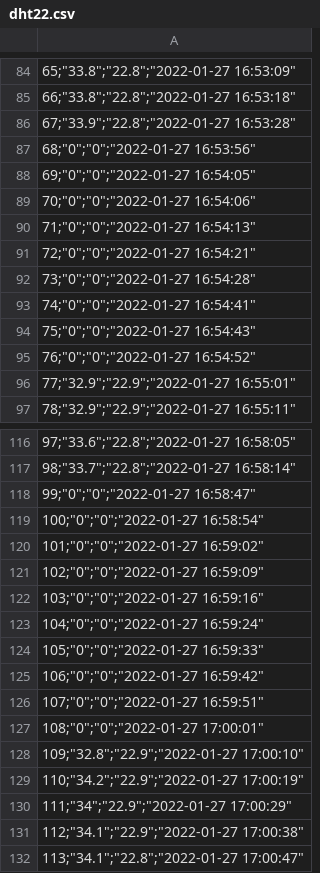
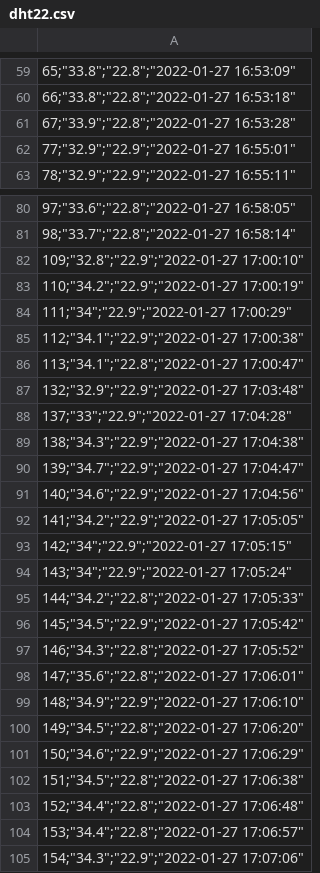
Before and after one commit to Denekewem/Excel, a CSV file: dht22.csv, drawn as a sheet; only a part is shown, gaps mark what is left out; the shorter side is filled out with more unchanged rows; the diff covers the shown part only.

```diff
--- a/dht22.csv
+++ b/dht22.csv
@@ -86,11 +61,2 @@
 "67;""33.9"";""22.8"";""2022-01-27 16:53:28"""
-"68;""0"";""0"";""2022-01-27 16:53:56"""
-"69;""0"";""0"";""2022-01-27 16:54:05"""
-"70;""0"";""0"";""2022-01-27 16:54:06"""
-"71;""0"";""0"";""2022-01-27 16:54:13"""
-"72;""0"";""0"";""2022-01-27 16:54:21"""
-"73;""0"";""0"";""2022-01-27 16:54:28"""
-"74;""0"";""0"";""2022-01-27 16:54:41"""
-"75;""0"";""0"";""2022-01-27 16:54:43"""
-"76;""0"";""0"";""2022-01-27 16:54:52"""
 "77;""32.9"";""22.9"";""2022-01-27 16:55:01"""
@@ -117,12 +81,2 @@
 "98;""33.7"";""22.8"";""2022-01-27 16:58:14"""
-"99;""0"";""0"";""2022-01-27 16:58:47"""
-"100;""0"";""0"";""2022-01-27 16:58:54"""
-"101;""0"";""0"";""2022-01-27 16:59:02"""
-"102;""0"";""0"";""2022-01-27 16:59:09"""
-"103;""0"";""0"";""2022-01-27 16:59:16"""
-"104;""0"";""0"";""2022-01-27 16:59:24"""
-"105;""0"";""0"";""2022-01-27 16:59:33"""
-"106;""0"";""0"";""2022-01-27 16:59:42"""
-"107;""0"";""0"";""2022-01-27 16:59:51"""
-"108;""0"";""0"";""2022-01-27 17:00:01"""
 "109;""32.8"";""22.9"";""2022-01-27 17:00:10"""
```
Also changed, not shown: 49 removed rows elsewhere in this file.
